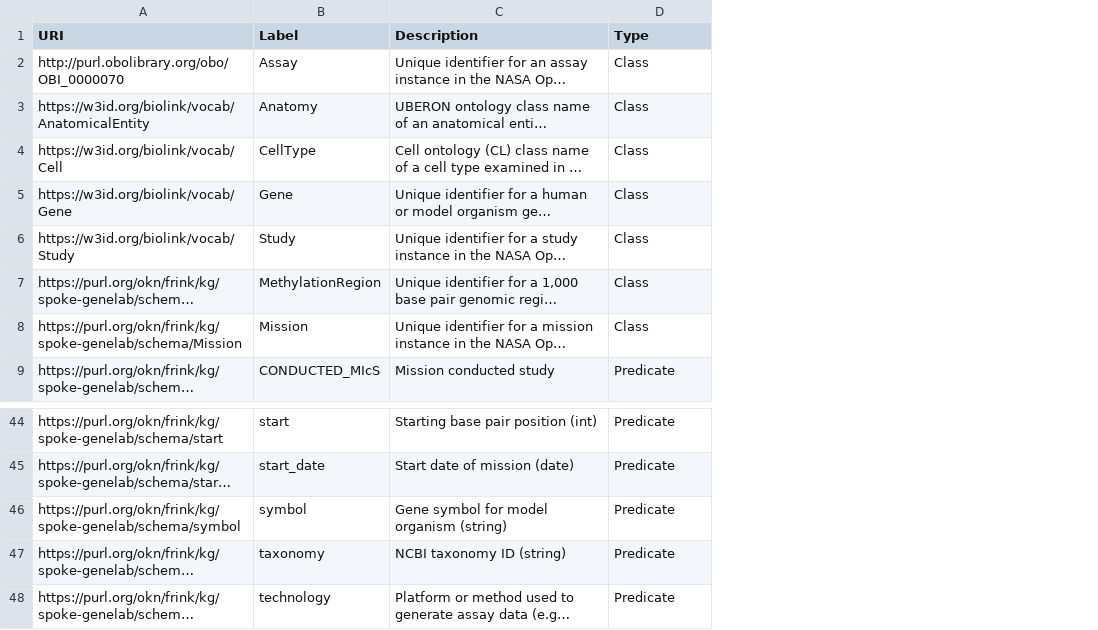
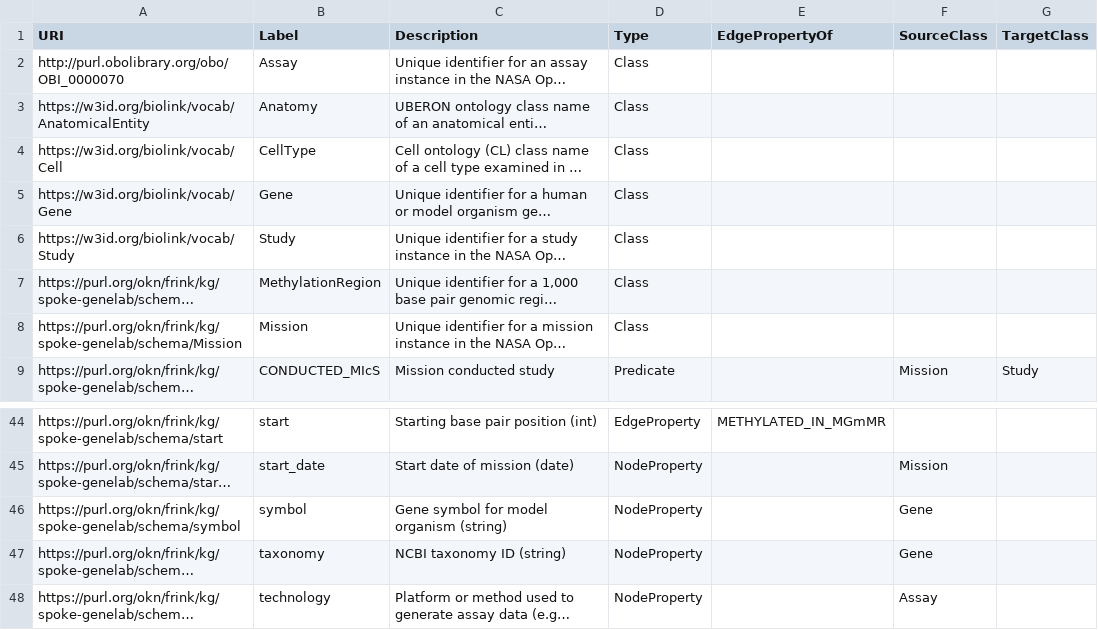
Before and after one commit to sbl-sdsc/mcp-proto-okn, a CSV file: metadata/entities/spoke-genelab_entities.csv, drawn as a sheet; only a part is shown, gaps mark what is left out; long unchanged cells end in …; the diff covers the shown part only; the diff names each change by its address in the sheet, - before the commit and + after, or states it on an @@ line.

```diff
--- a/metadata/entities/spoke-genelab_entities.csv
+++ b/metadata/entities/spoke-genelab_entities.csv
+column E (EdgePropertyOf), row 44: METHYLATED_IN_MGmMR
+column F (SourceClass), row 9: Mission; rows 45-48: Mission | Gene | Gene | Assay
+column G (TargetClass), row 9: Study
-D44 (Type): Predicate
+D44 (Type): EdgeProperty
-D45:D48 (Type): Predicate
+D45:D48 (Type): NodeProperty
```
Also changed, not shown: 27 edited cells elsewhere in this file.
